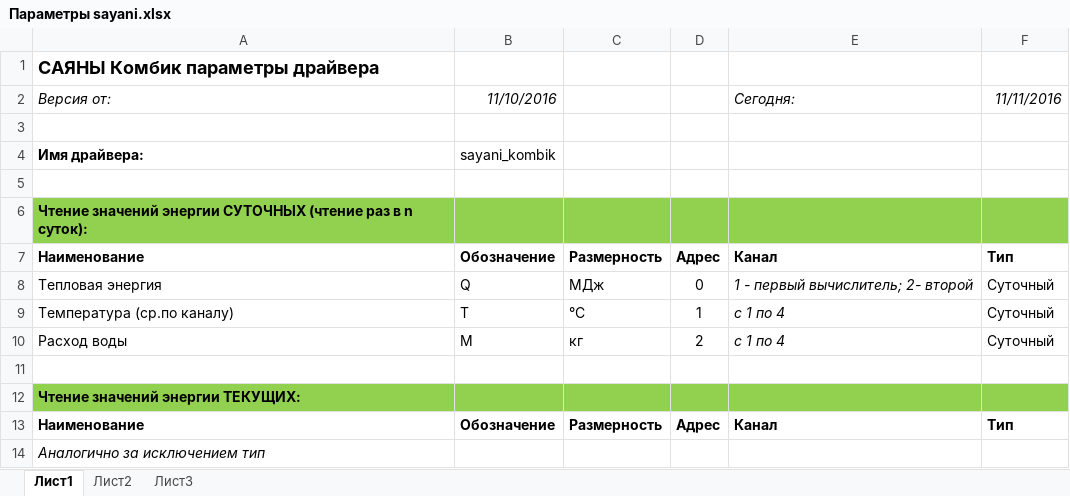
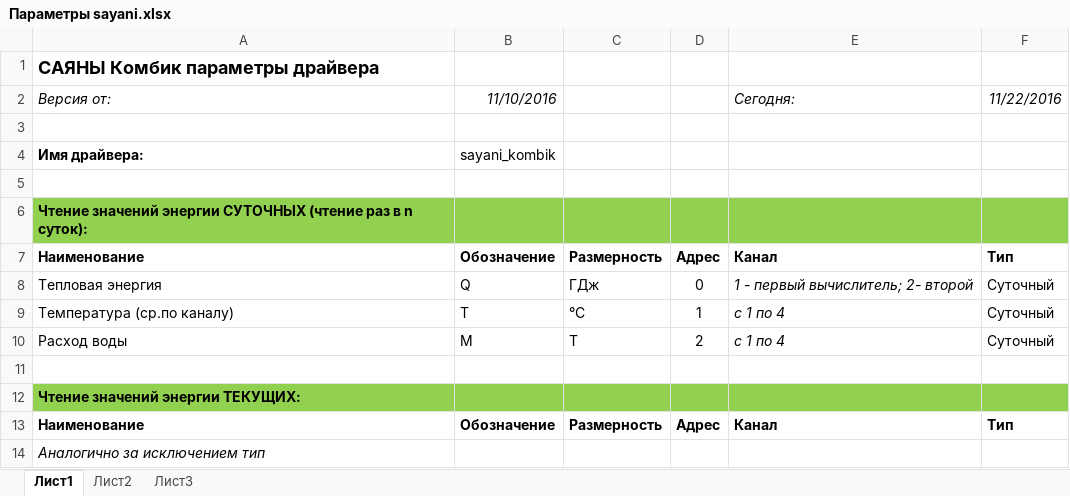
Before and after one commit to Prizmer/tu_rds, an Excel workbook: 1_notes/Параметры sayani.xlsx, sheet Лист1, drawn as a sheet; values as stored, in another font and other column widths than the file's, no borders; charts and pictures not drawn; the diff names each change by its address in the sheet, - before the commit and + after, or states it on an @@ line.

```diff
--- a/1_notes/Параметры sayani.xlsx (sheet Лист1)
+++ b/1_notes/Параметры sayani.xlsx (sheet Лист1)
-F2: 11/11/2016
+F2: 11/22/2016
-C8: МДж
+C8: ГДж
-C10: кг
+C10: Т
```
Also changed, not shown: 4 other files.
